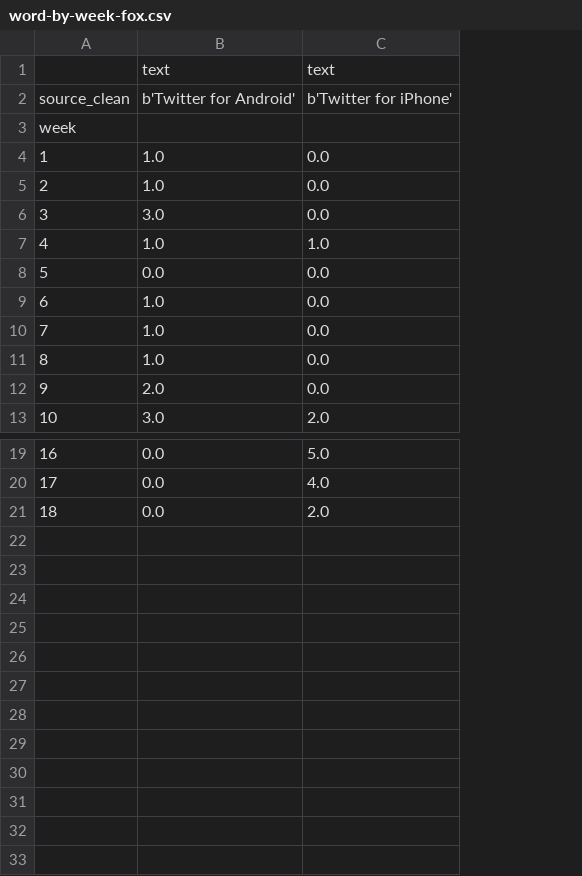
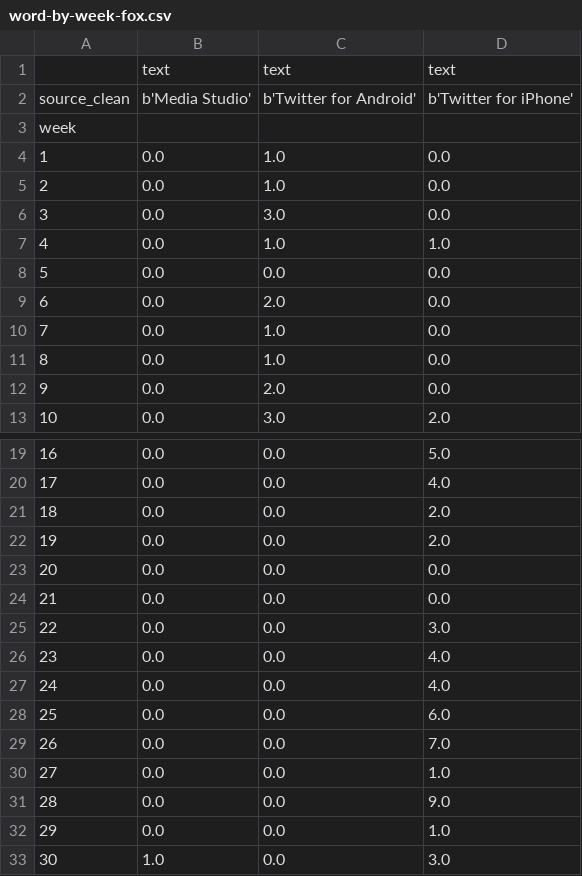
Before and after one commit to nprapps/trump-tweet-analysis, a CSV file: output/word-by-week-fox.csv, drawn as a sheet; only a part is shown, gaps mark what is left out; removed rows and columns are numbered as before the commit, all else as after; the diff names each change by its address in the sheet, - before the commit and + after, or states it on an @@ line.

```diff
--- a/output/word-by-week-fox.csv
+++ b/output/word-by-week-fox.csv
+column B, rows 1-8: text | b'Media Studio' |  | 0.0 | 0.0 | 0.0 | 0.0 | 0.0; rows 10-13: all 0.0; rows 19-21: all 0.0
-row 9: 6 | 1.0 | 0.0
+row 9: 6 | 0.0 | 2.0 | 0.0
+row 22: 19 | 0.0 | 0.0 | 2.0
+row 23: 20 | 0.0 | 0.0 | 0.0
+row 24: 21 | 0.0 | 0.0 | 0.0
+row 25: 22 | 0.0 | 0.0 | 3.0
+row 26: 23 | 0.0 | 0.0 | 4.0
+row 27: 24 | 0.0 | 0.0 | 4.0
+row 28: 25 | 0.0 | 0.0 | 6.0
+row 29: 26 | 0.0 | 0.0 | 7.0
+row 30: 27 | 0.0 | 0.0 | 1.0
+row 31: 28 | 0.0 | 0.0 | 9.0
+row 32: 29 | 0.0 | 0.0 | 1.0
+row 33: 30 | 1.0 | 0.0 | 3.0
```
Also changed, not shown: output/sentiment-by-week-by-device.csv, output/word-by-week-great.csv, 26 other files.
